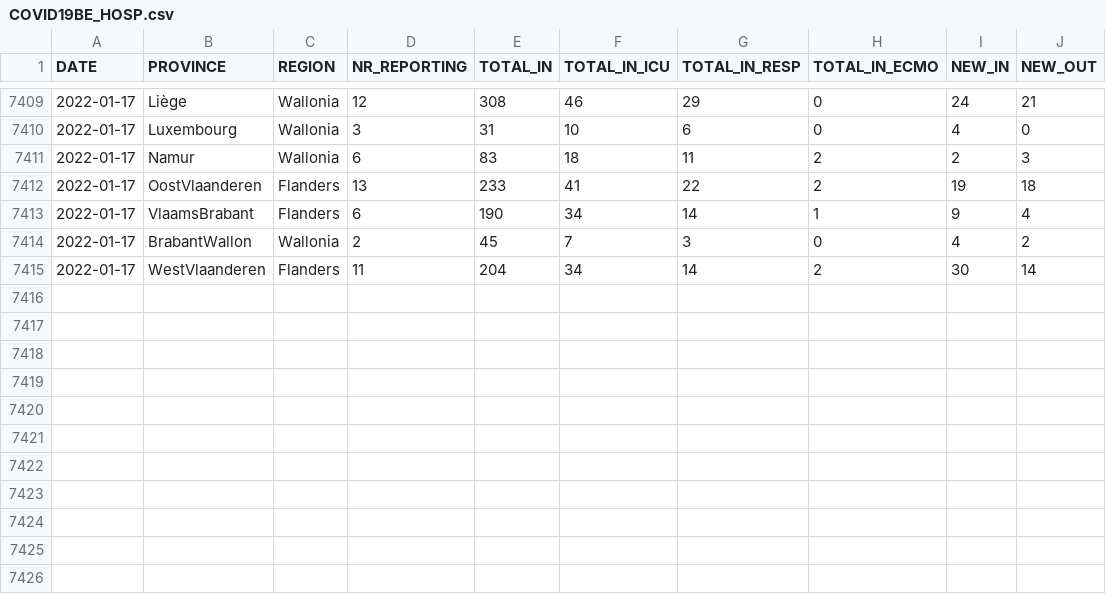
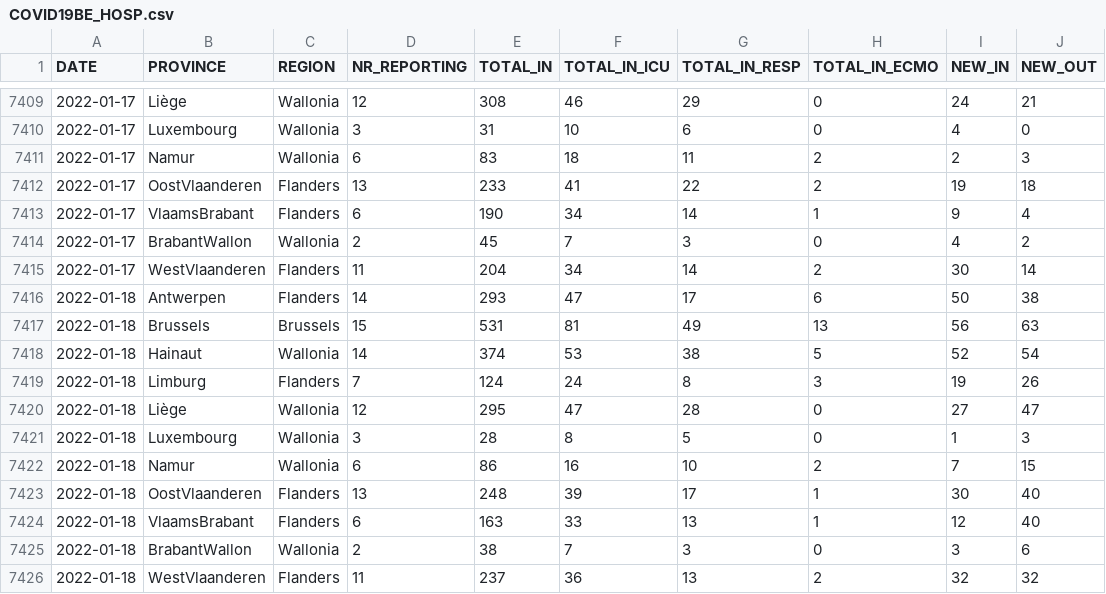
Before and after one commit to pdebuyl/coronavirus_notebooks, a CSV file: data/COVID19BE_HOSP.csv, drawn as a sheet; only a part is shown, gaps mark what is left out.

```diff
--- a/data/COVID19BE_HOSP.csv
+++ b/data/COVID19BE_HOSP.csv
@@ -7415 +7415,12 @@
 2022-01-17,"WestVlaanderen","Flanders",11,204,34,14,2,30,14
+2022-01-18,"Antwerpen","Flanders",14,293,47,17,6,50,38
+2022-01-18,"Brussels","Brussels",15,531,81,49,13,56,63
+2022-01-18,"Hainaut","Wallonia",14,374,53,38,5,52,54
+2022-01-18,"Limburg","Flanders",7,124,24,8,3,19,26
+2022-01-18,"Liège","Wallonia",12,295,47,28,0,27,47
+2022-01-18,"Luxembourg","Wallonia",3,28,8,5,0,1,3
+2022-01-18,"Namur","Wallonia",6,86,16,10,2,7,15
+2022-01-18,"OostVlaanderen","Flanders",13,248,39,17,1,30,40
+2022-01-18,"VlaamsBrabant","Flanders",6,163,33,13,1,12,40
+2022-01-18,"BrabantWallon","Wallonia",2,38,7,3,0,3,6
+2022-01-18,"WestVlaanderen","Flanders",11,237,36,13,2,32,32
```
Also changed, not shown: data/COVID19BE_MORT.csv, data/COVID19BE_tests.csv.
